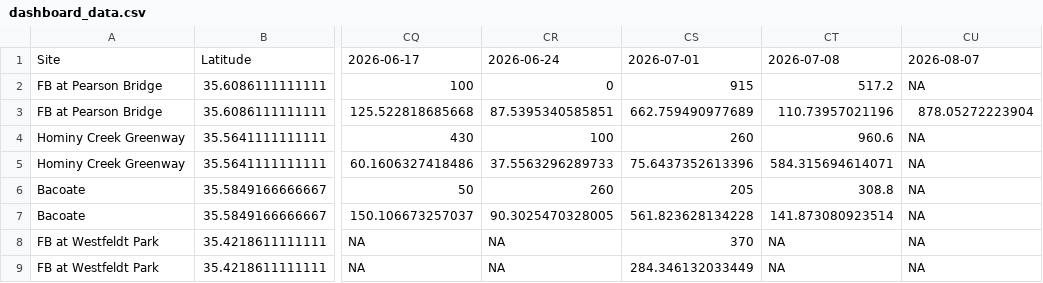
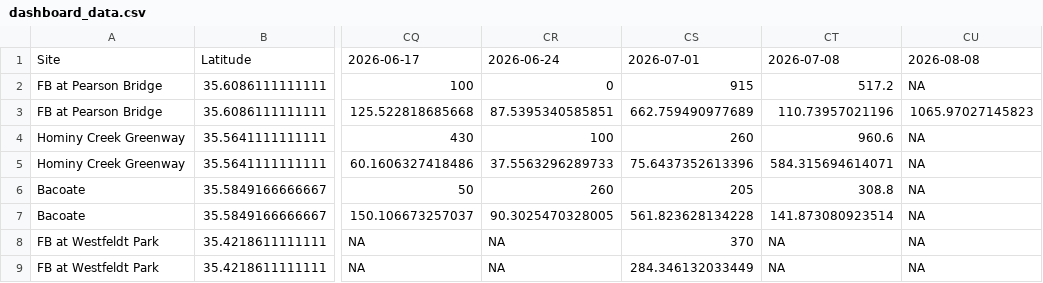
Before and after one commit to augustduncan/WWC-E-Coli-Regression, a CSV file: myapp/dashboard_data.csv, drawn as a sheet; only a part is shown, gaps mark what is left out; the diff names each change by its address in the sheet, - before the commit and + after, or states it on an @@ line.

Commit message:
automated update for today's dashboard data

```diff
--- a/myapp/dashboard_data.csv
+++ b/myapp/dashboard_data.csv
-CU1: 2026-08-07
+CU1: 2026-08-08
-CU3: 878.05272223904
+CU3: 1065.97027145823
```
